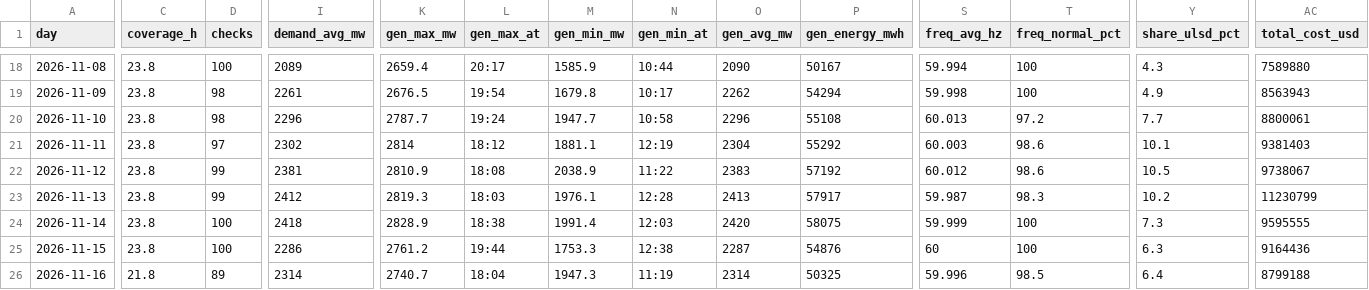
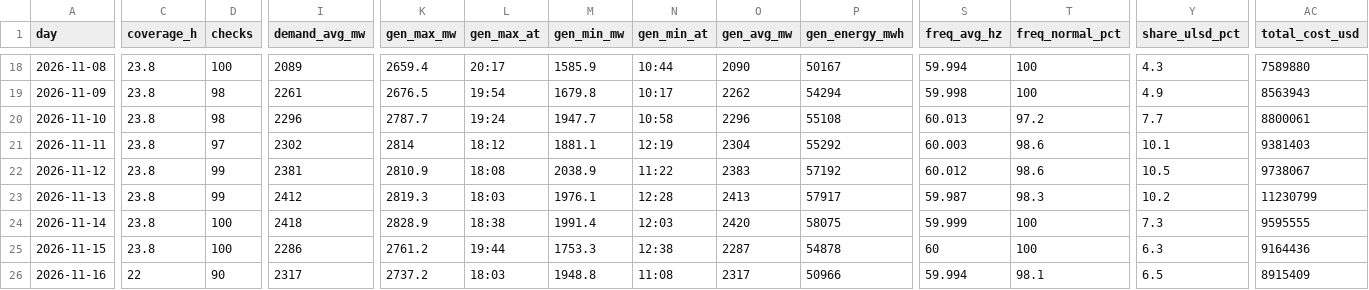
Before and after one commit to EidenGarcia/pr-generation-dashboard, a CSV file: logs/daily_summary.csv, drawn as a sheet; only a part is shown, gaps mark what is left out; the diff covers the shown part only; the diff names each change by its address in the sheet, - before the commit and + after, or states it on an @@ line.

```diff
--- a/logs/daily_summary.csv
+++ b/logs/daily_summary.csv
-P25 (gen_energy_mwh): 54876
+P25 (gen_energy_mwh): 54878
-C26 (coverage_h): 21.8
+C26 (coverage_h): 22
-D26 (checks): 89
+D26 (checks): 90
-I26 (demand_avg_mw): 2314
+I26 (demand_avg_mw): 2317
-K26 (gen_max_mw): 2740.7
+K26 (gen_max_mw): 2737.2
-L26 (gen_max_at): 18:04
+L26 (gen_max_at): 18:03
-M26 (gen_min_mw): 1947.3
+M26 (gen_min_mw): 1948.8
-N26 (gen_min_at): 11:19
+N26 (gen_min_at): 11:08
-O26 (gen_avg_mw): 2314
+O26 (gen_avg_mw): 2317
-P26 (gen_energy_mwh): 50325
+P26 (gen_energy_mwh): 50966
-S26 (freq_avg_hz): 59.996
+S26 (freq_avg_hz): 59.994
-T26 (freq_normal_pct): 98.5
+T26 (freq_normal_pct): 98.1
-Y26 (share_ulsd_pct): 6.4
+Y26 (share_ulsd_pct): 6.5
-AC26 (total_cost_usd): 8799188
+AC26 (total_cost_usd): 8915409
```
Also changed, not shown: 2 edited cells elsewhere in this file, 23 other files.
